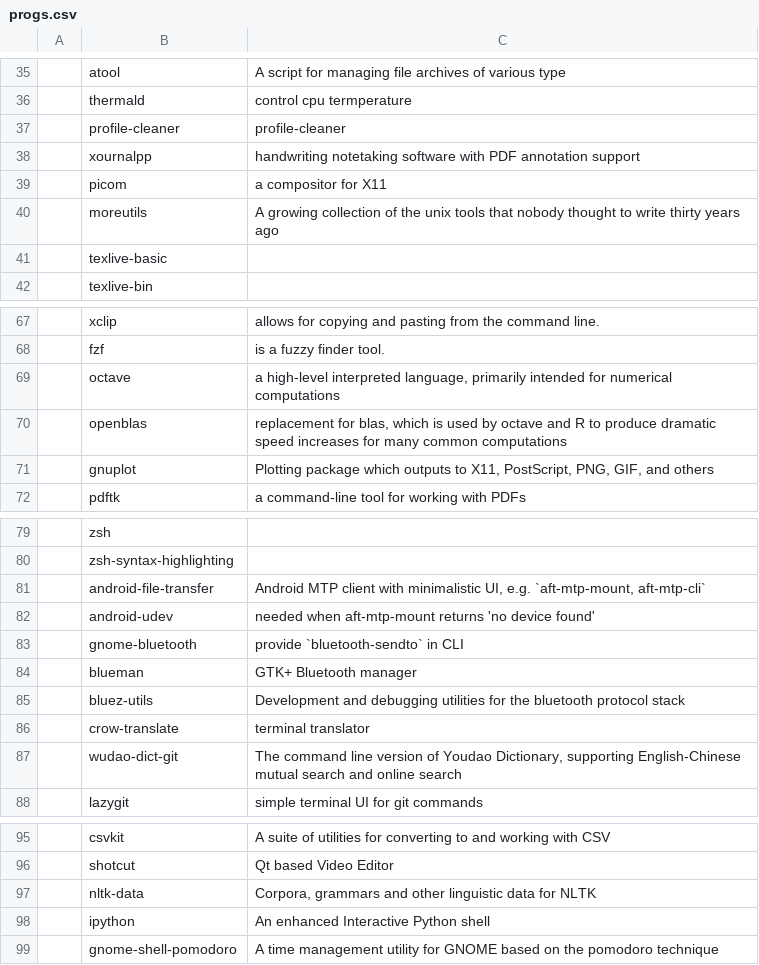
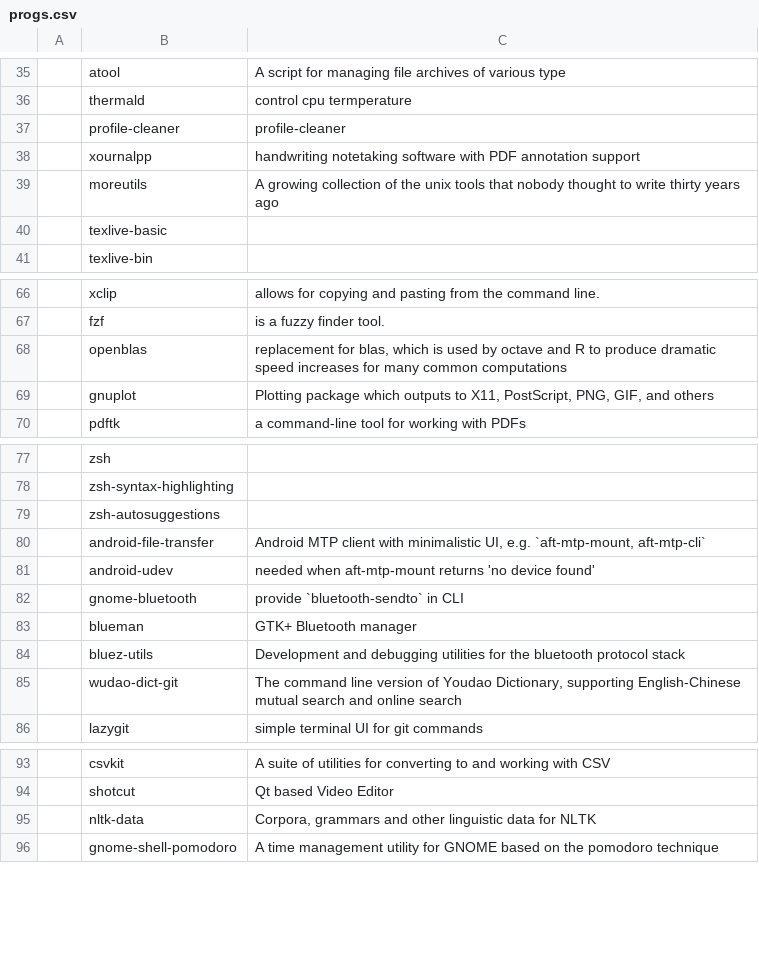
Before and after one commit to tanloong/dotfiles, a CSV file: progs.csv, drawn as a sheet; only a part is shown, gaps mark what is left out; removed rows and columns are numbered as before the commit, all else as after; the diff names each change by its address in the sheet, - before the commit and + after, or states it on an @@ line.

```diff
--- a/progs.csv
+++ b/progs.csv
-row 39:  | picom | a compositor for X11
-row 69:  | octave | a high-level interpreted language, primarily intended for numerical computations
+row 79:  | zsh-autosuggestions
-row 86:  | crow-translate | terminal translator
-row 98:  | ipython | An enhanced Interactive Python shell
```
Also changed, not shown: 5 other files.
